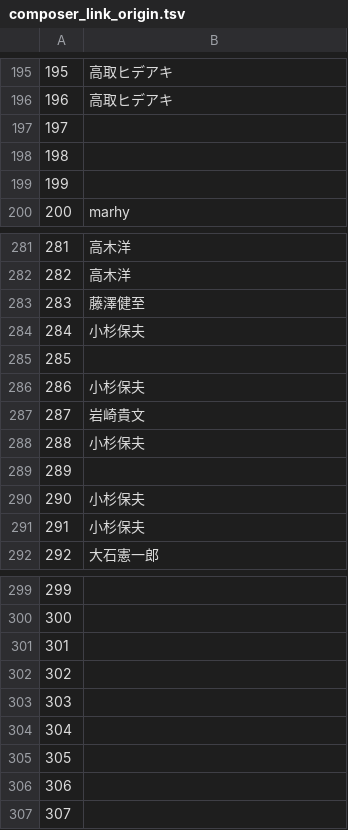
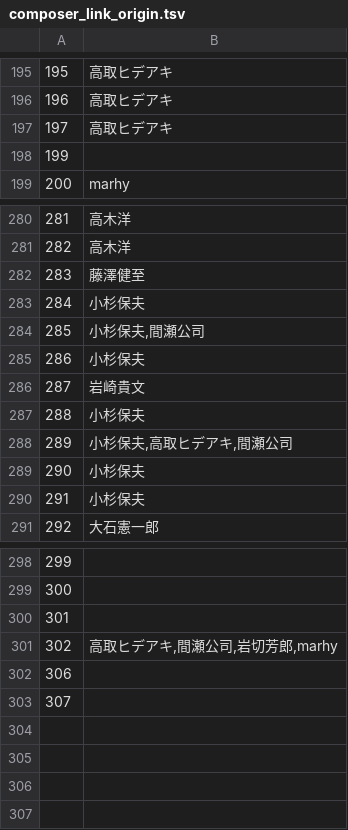
Before and after one commit to speedmod/precurev, a TSV file: db/composer_link_origin.tsv, drawn as a sheet; only a part is shown, gaps mark what is left out; removed rows and columns are numbered as before the commit, all else as after; the diff names each change by its address in the sheet, - before the commit and + after, or states it on an @@ line.

```diff
--- a/db/composer_link_origin.tsv
+++ b/db/composer_link_origin.tsv
-B197: (empty)
+B197: 高取ヒデアキ
-row 198: 198
-B284: (empty)
+B284: 小杉保夫,間瀬公司
-B288: (empty)
+B288: 小杉保夫,高取ヒデアキ,間瀬公司
+row 301: 302 | 高取ヒデアキ,間瀬公司,岩切芳郎,marhy
@@ column A renumbered between rows 302 and 303 @@
-row 304: 304
-row 305: 305
-row 306: 306
-row 307: 307
```
Also changed, not shown: db/arranger_link_origin.tsv, db/character_link_origin.tsv, 5 other files.
